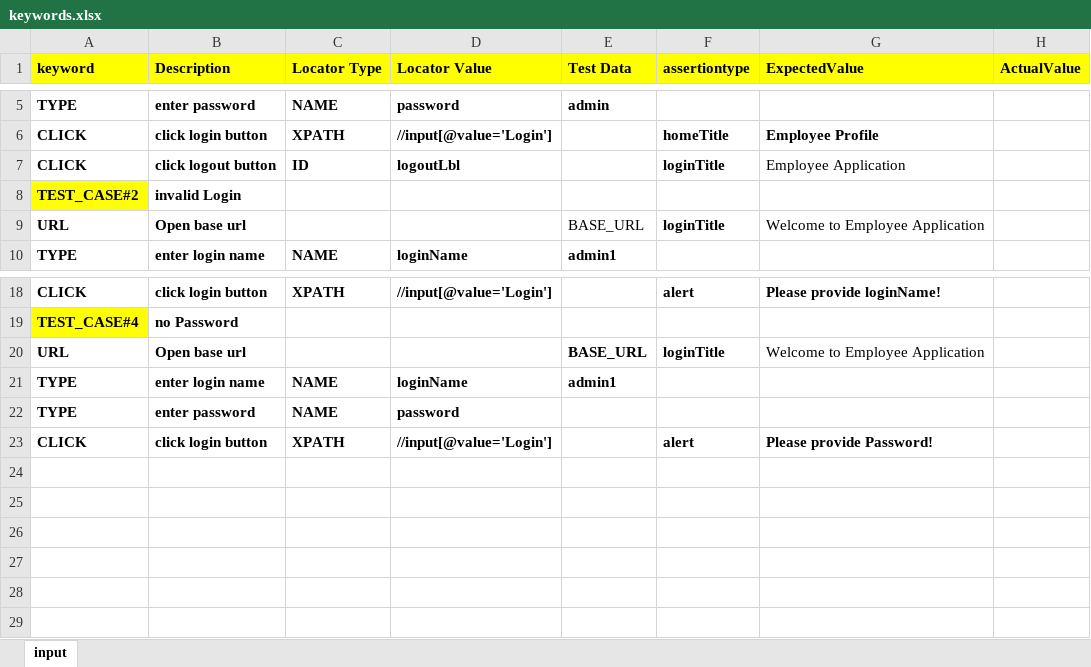
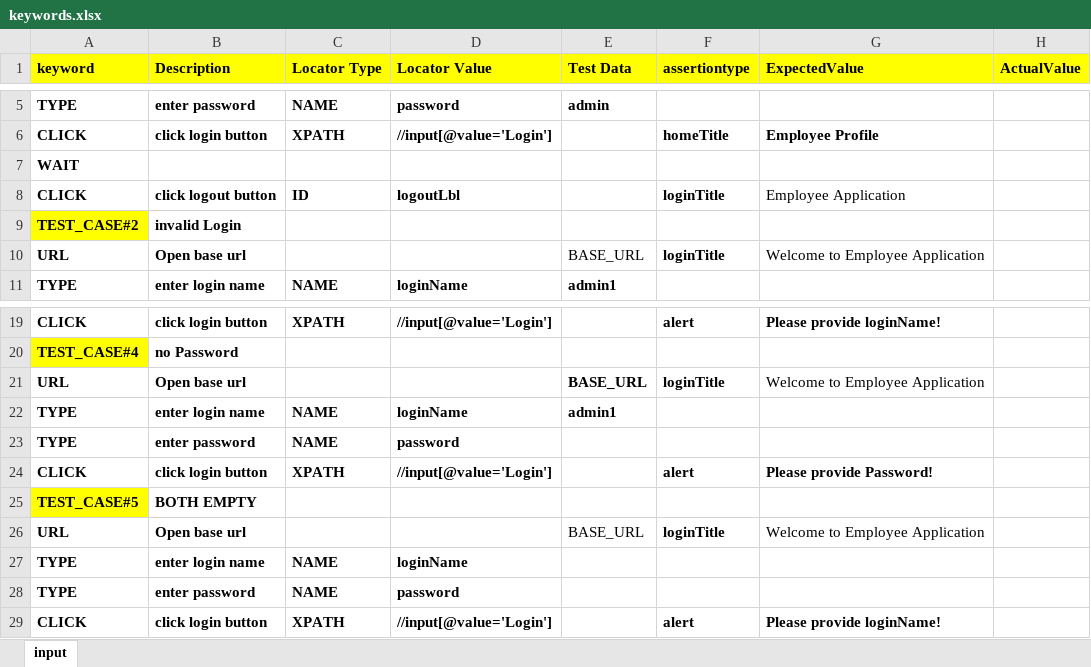
Before and after one commit to murali-kotakonda/JavaSelenium, an Excel workbook: src/project/keyword/ex1/keywords.xlsx, sheet input, drawn as a sheet; only a part is shown, gaps mark what is left out; values as stored, in another font and other column widths than the file's, no borders; the diff names each change by its address in the sheet, - before the commit and + after, or states it on an @@ line.

```diff
--- a/src/project/keyword/ex1/keywords.xlsx (sheet input)
+++ b/src/project/keyword/ex1/keywords.xlsx (sheet input)
+row 7: WAIT
+row 25: TEST_CASE#5 | BOTH EMPTY
+row 26: URL | Open base url |  |  | BASE_URL | loginTitle | Welcome to Employee Application
+row 27: TYPE | enter login name | NAME | loginName
+row 28: TYPE | enter password | NAME | password
+row 29: CLICK | click login button | XPATH | //input[@value='Login'] |  | alert | Please provide loginName!
```
Also changed, not shown: 48 other files.
